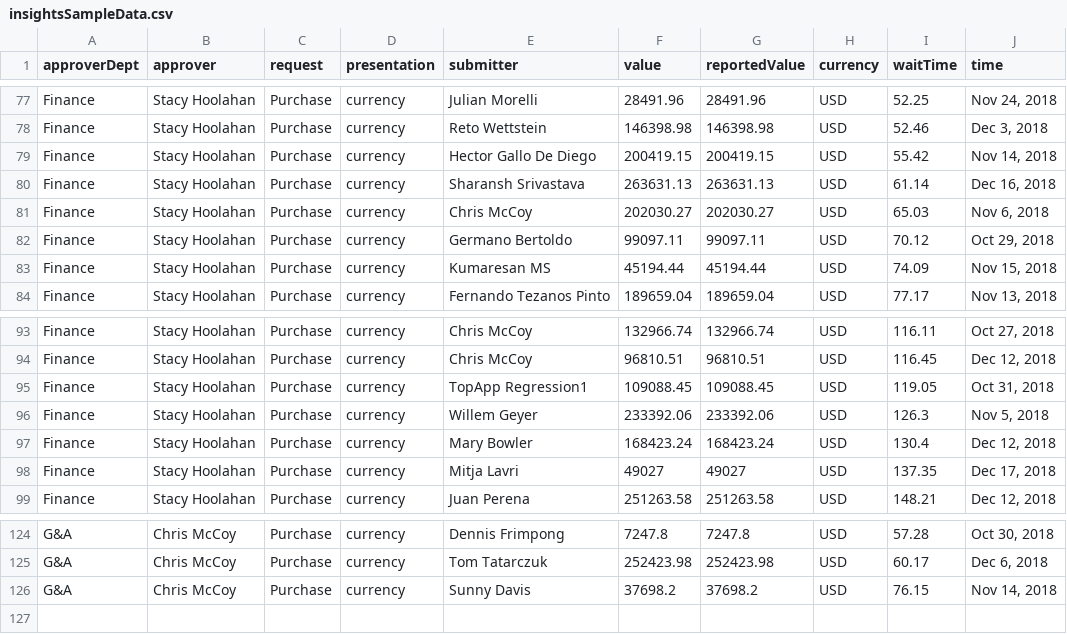
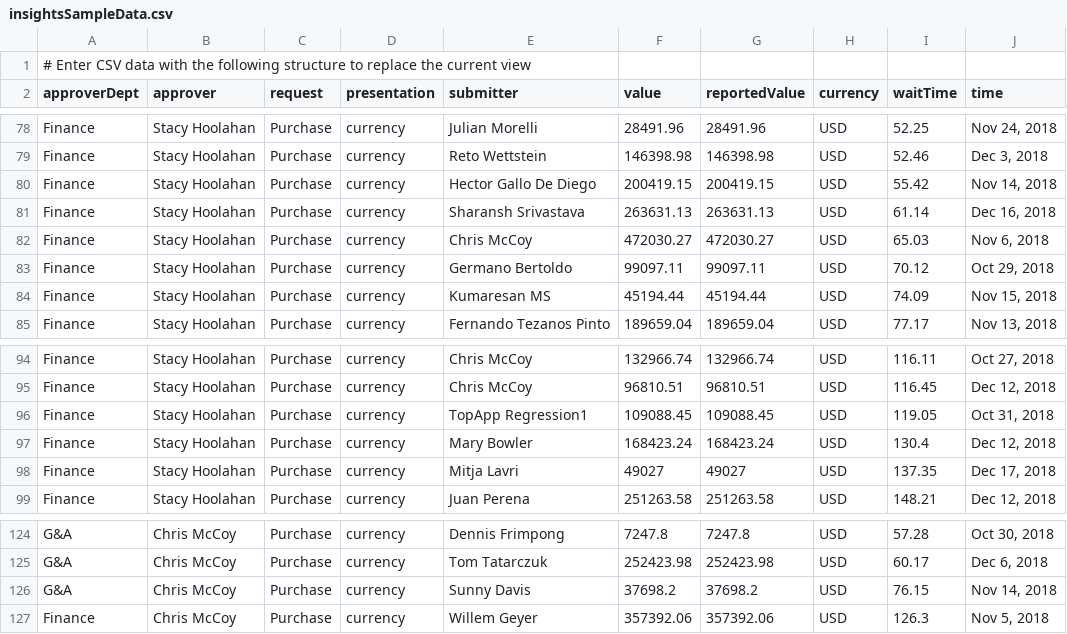
Before and after one commit to ronnen/stats-mockup2, a CSV file: insightsSampleData.csv, drawn as a sheet; only a part is shown, gaps mark what is left out; removed rows and columns are numbered as before the commit, all else as after; the diff names each change by its address in the sheet, - before the commit and + after, or states it on an @@ line.

```diff
--- a/insightsSampleData.csv
+++ b/insightsSampleData.csv
+row 1: # Enter CSV data with the following structure to replace the current view
-F82 (value): 202030.27
+F82 (value): 472030.27
-G82 (reportedValue): 202030.27
+G82 (reportedValue): 472030.27
-row 96: Finance | Stacy Hoolahan | Purchase | currency | Willem Geyer | 233392.06 | 233392.06 | USD | 126.3 | Nov 5, 2018
+row 127: Finance | Chris McCoy | Purchase | currency | Willem Geyer | 357392.06 | 357392.06 | USD | 126.3 | Nov 5, 2018
```
Also changed, not shown: 1 other file.
